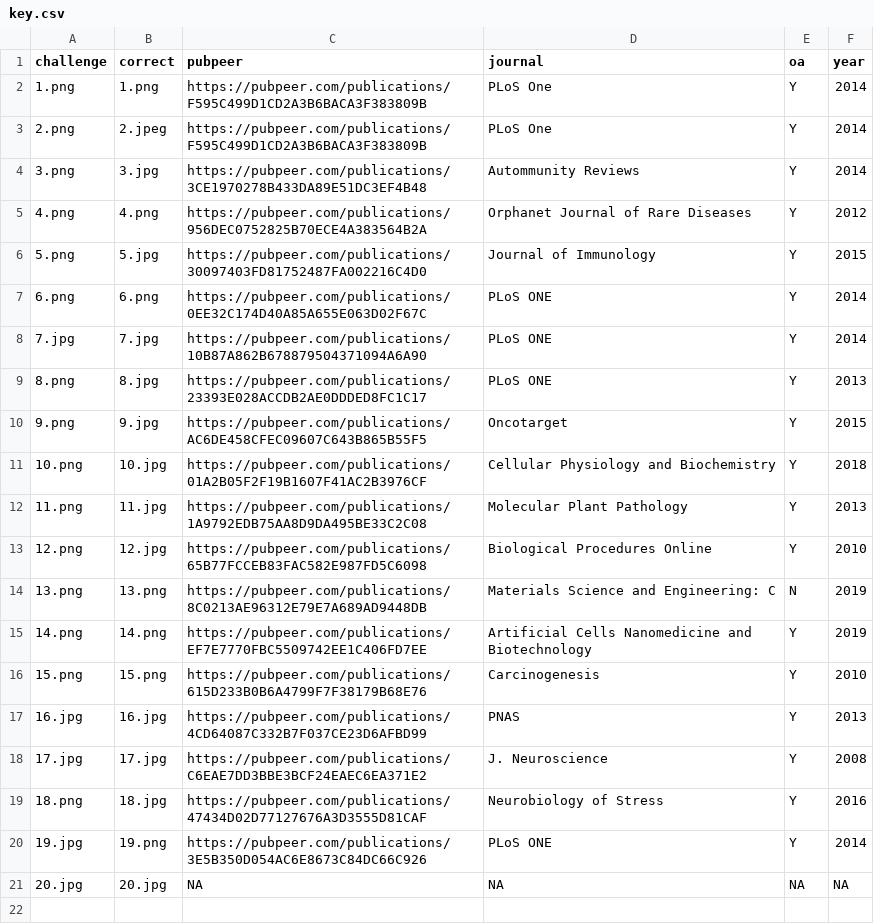
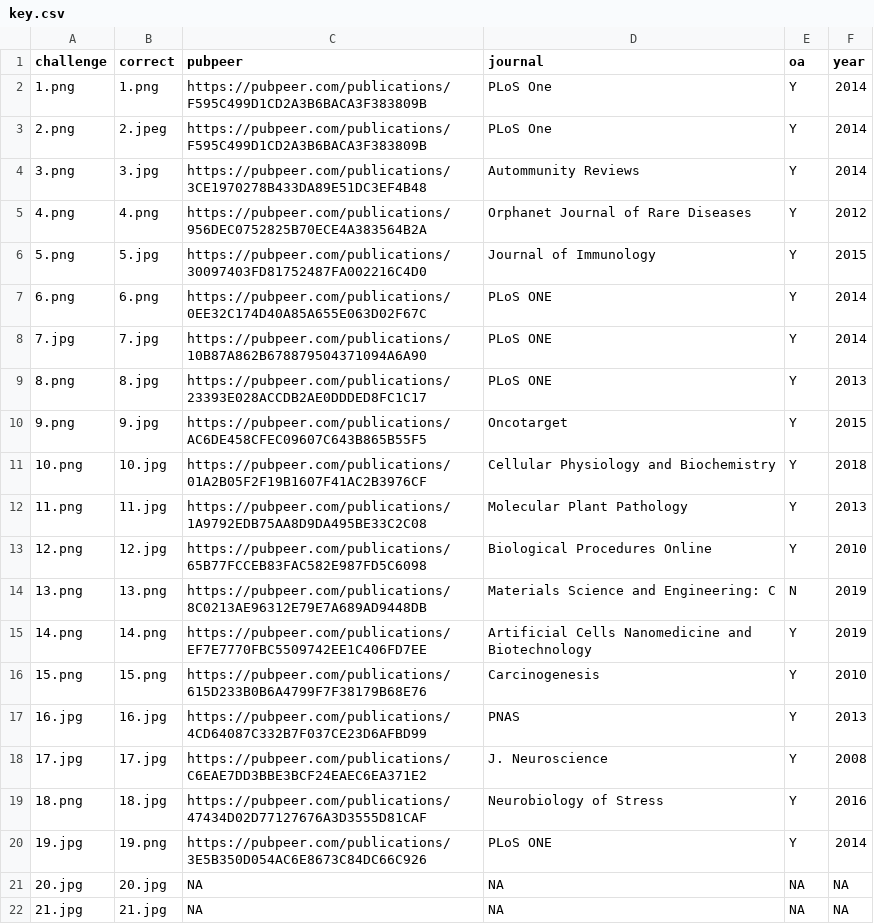
Before and after one commit to roryk/bik-manipulation, a CSV file: key.csv, drawn as a sheet.

```diff
--- a/key.csv
+++ b/key.csv
@@ -21 +21,2 @@ challenge,correct,pubpeer,journal,oa,year
 20.jpg,20.jpg,NA,NA,NA,NA
+21.jpg,21.jpg,NA,NA,NA,NA
```
Also changed, not shown: 2 other files.
